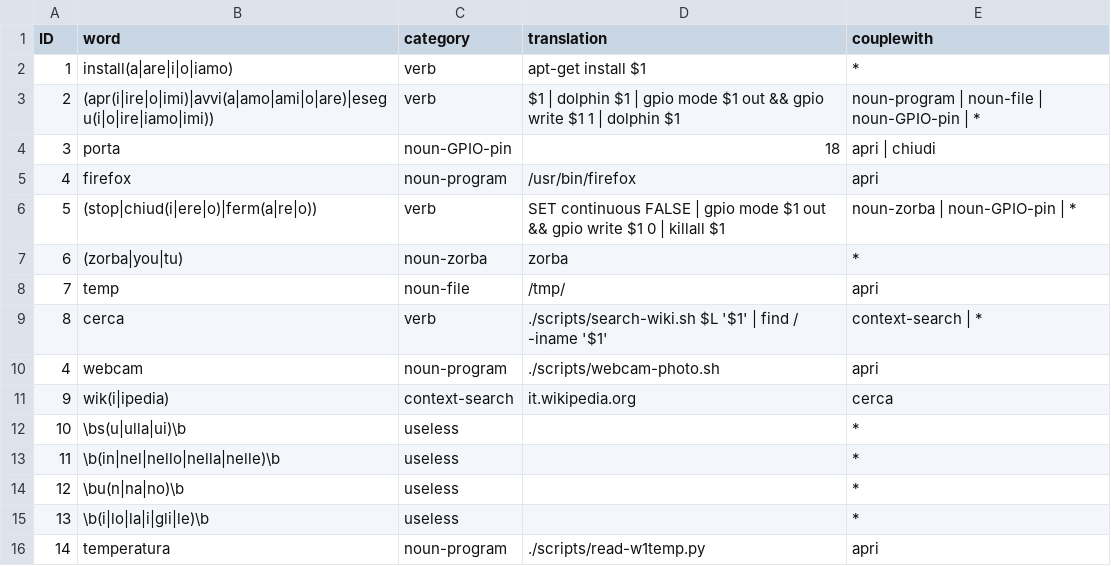
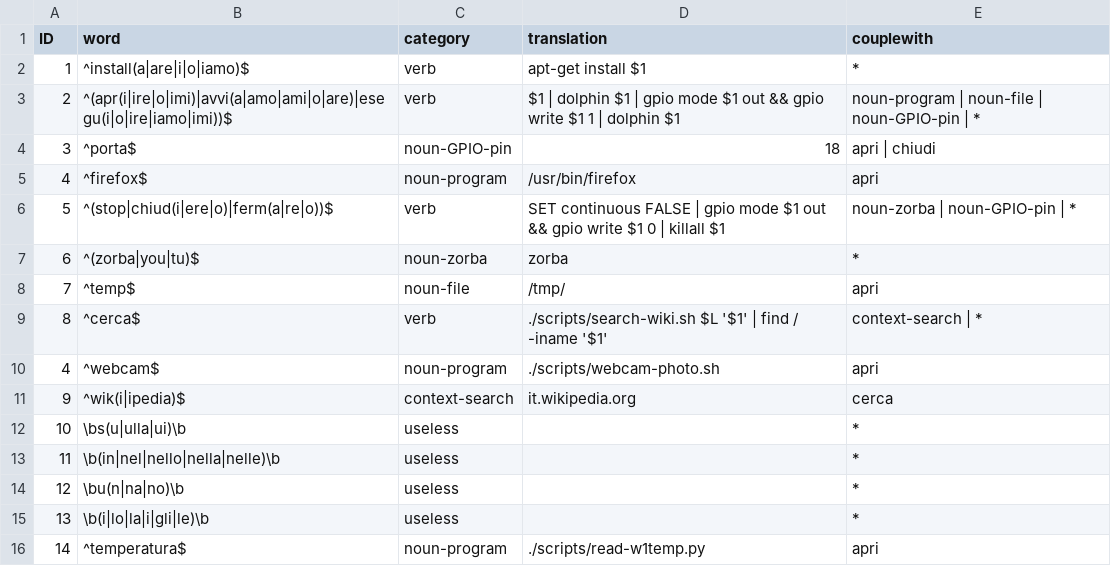
Before and after one commit to zorbaproject/zorbashell, a CSV file: lang/it-IT/dict.csv, drawn as a sheet.

Commit message:
Fixing regex beginnings and endings

```diff
--- a/lang/it-IT/dict.csv
+++ b/lang/it-IT/dict.csv
@@ -1,12 +1,12 @@
 ID;word;category;translation;couplewith;
-1;install(a|are|i|o|iamo);verb;apt-get install $1;*;
-2;(apr(i|ire|o|imi)|avvi(a|amo|ami|o|are)|esegu(i|o|ire|iamo|imi));verb;$1 | dolphin $1 | gpio mode $1 out && gpio write $1 1 | dolphin $1;noun-program | noun-file | noun-GPIO-pin | *;
-3;porta;noun-GPIO-pin;18;apri | chiudi;
-4;firefox;noun-program;/usr/bin/firefox;apri;
-5;(stop|chiud(i|ere|o)|ferm(a|re|o));verb;SET continuous FALSE | gpio mode $1 out && gpio write $1 0 | killall $1;noun-zorba | noun-GPIO-pin | *;
-6;(zorba|you|tu);noun-zorba;zorba;*
-7;temp;noun-file;/tmp/;apri;
-8;cerca;verb;./scripts/search-wiki.sh $L '$1' | find / -iname '$1';context-search | *;
-4;webcam;noun-program;./scripts/webcam-photo.sh;apri;
-9;wik(i|ipedia);context-search;it.wikipedia.org;cerca;
+1;^install(a|are|i|o|iamo)$;verb;apt-get install $1;*;
+2;^(apr(i|ire|o|imi)|avvi(a|amo|ami|o|are)|esegu(i|o|ire|iamo|imi))$;verb;$1 | dolphin $1 | gpio mode $1 out && gpio write $1 1 | dolphin $1;noun-program | noun-file | noun-GPIO-pin | *;
+3;^porta$;noun-GPIO-pin;18;apri | chiudi;
+4;^firefox$;noun-program;/usr/bin/firefox;apri;
+5;^(stop|chiud(i|ere|o)|ferm(a|re|o))$;verb;SET continuous FALSE | gpio mode $1 out && gpio write $1 0 | killall $1;noun-zorba | noun-GPIO-pin | *;
+6;^(zorba|you|tu)$;noun-zorba;zorba;*
+7;^temp$;noun-file;/tmp/;apri;
+8;^cerca$;verb;./scripts/search-wiki.sh $L '$1' | find / -iname '$1';context-search | *;
+4;^webcam$;noun-program;./scripts/webcam-photo.sh;apri;
+9;^wik(i|ipedia)$;context-search;it.wikipedia.org;cerca;
 10;\bs(u|ulla|ui)\b;useless;;*
@@ -15,2 +15,2 @@ ID;word;category;translation;couplewith;
 13;\b(i|lo|la|i|gli|le)\b;useless;;*
-14;temperatura;noun-program;./scripts/read-w1temp.py;apri;
+14;^temperatura$;noun-program;./scripts/read-w1temp.py;apri;
```
